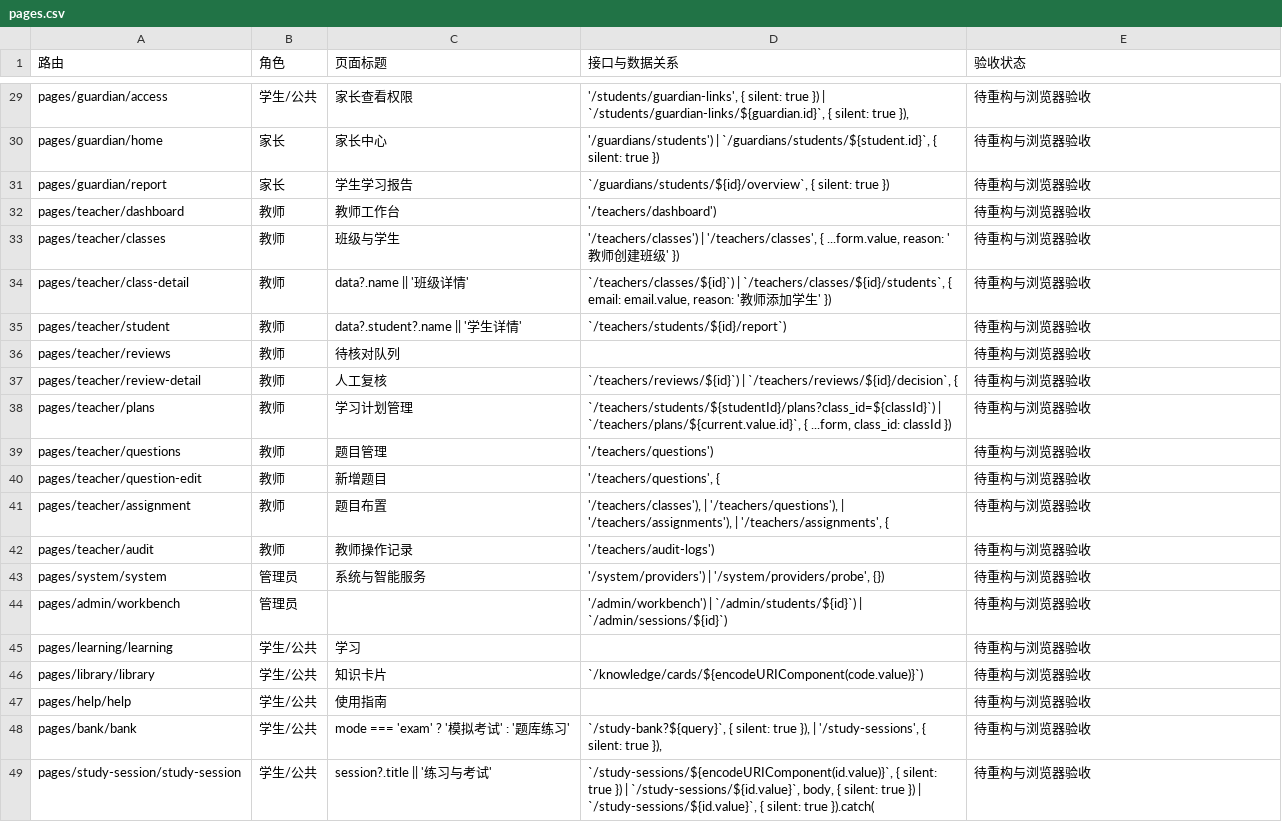
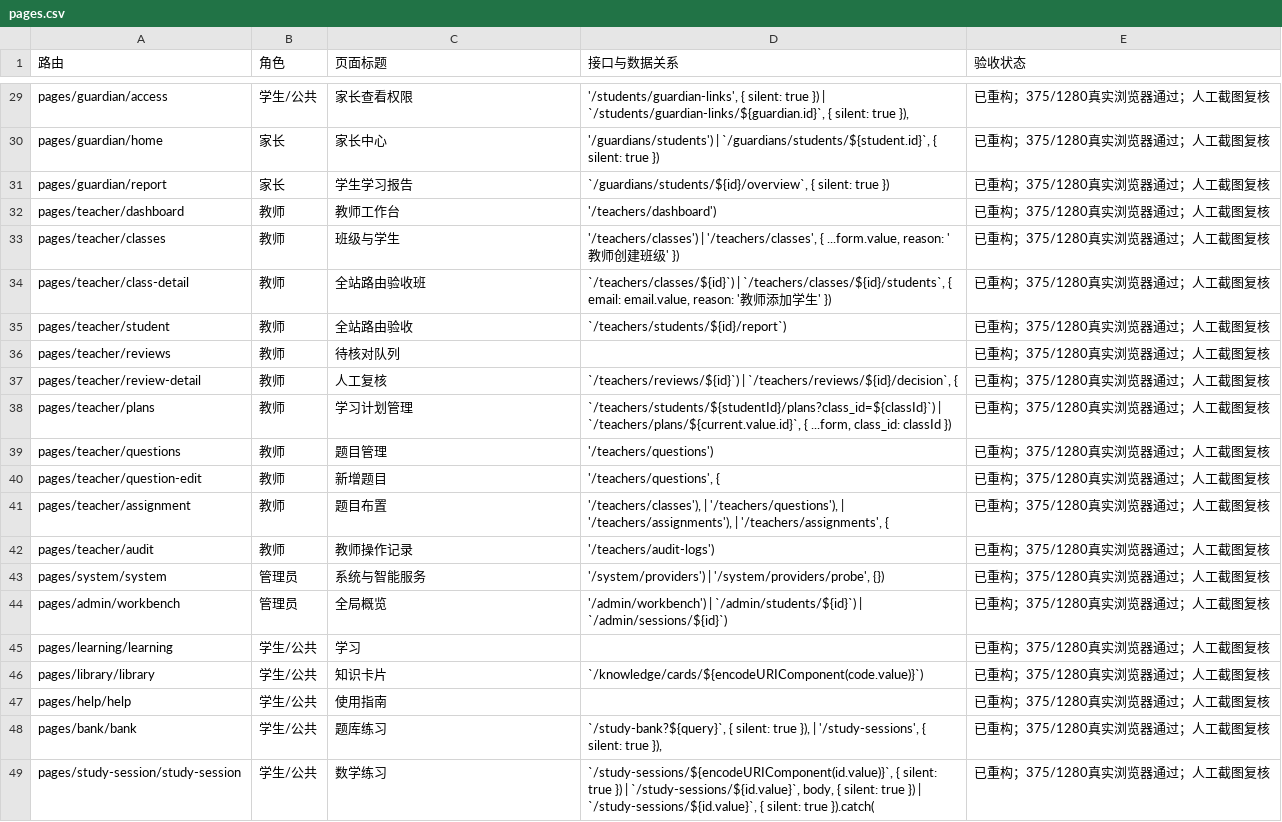
Before and after one commit to Baxxhy/cuoti, a CSV file: docs/ui/2026-10-redesign/pages.csv, drawn as a sheet; only a part is shown, gaps mark what is left out; the diff covers the shown part only; the diff names each change by its address in the sheet, - before the commit and + after, or states it on an @@ line.

```diff
--- a/docs/ui/2026-10-redesign/pages.csv
+++ b/docs/ui/2026-10-redesign/pages.csv
-E29:E49 (验收状态): 待重构与浏览器验收
+E29:E49 (验收状态): 已重构；375/1280真实浏览器通过；人工截图复核
-C34 (页面标题): data?.name || '班级详情'
+C34 (页面标题): 全站路由验收班
-C35 (页面标题): data?.student?.name || '学生详情'
+C35 (页面标题): 全站路由验收
-C44 (页面标题): (empty)
+C44 (页面标题): 全局概览
-C48 (页面标题): mode === 'exam' ? '模拟考试' : '题库练习'
+C48 (页面标题): 题库练习
-C49 (页面标题): session?.title || '练习与考试'
+C49 (页面标题): 数学练习
```
Also changed, not shown: 40 edited cells elsewhere in this file, 39 other files.
